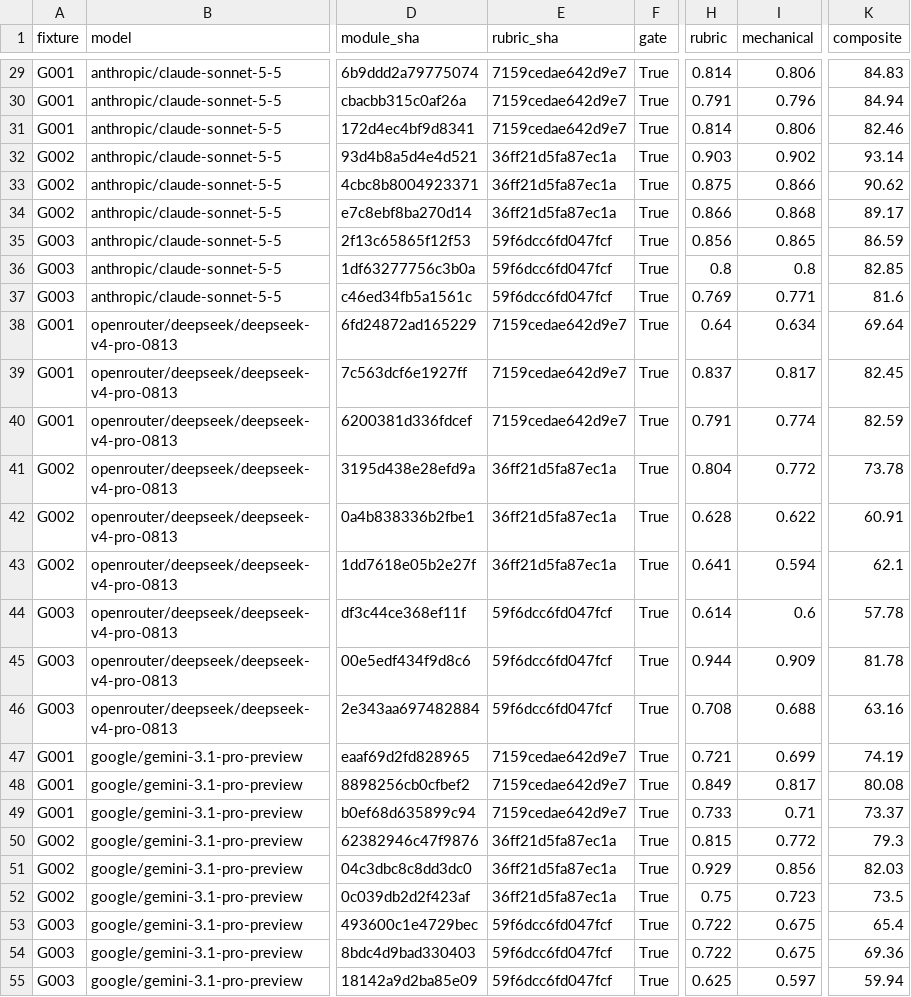
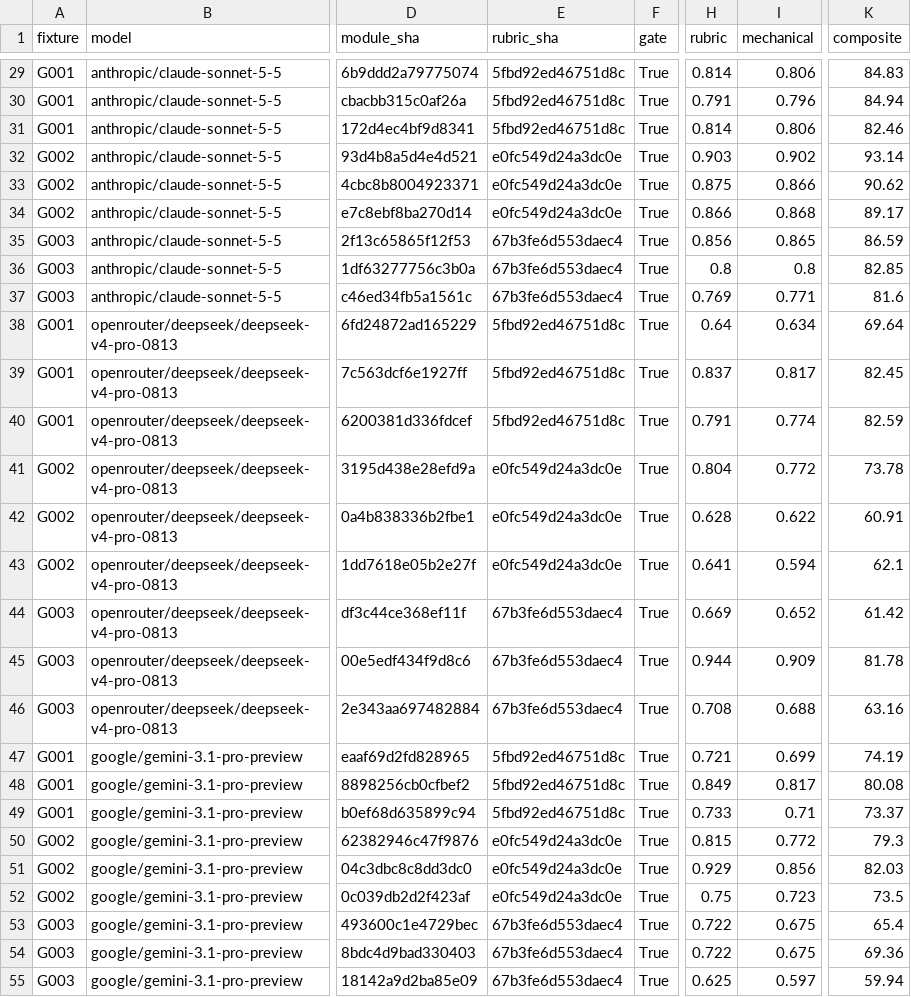
Before and after one commit to massdriver-cloud/iac-bench, a CSV file: results/2026-10/attempts.csv, drawn as a sheet; only a part is shown, gaps mark what is left out; the diff covers the shown part only; the diff names each change by its address in the sheet, - before the commit and + after, or states it on an @@ line.

```diff
--- a/results/2026-10/attempts.csv
+++ b/results/2026-10/attempts.csv
-E29:E31 (rubric_sha): 7159cedae642d9e7
+E29:E31 (rubric_sha): 5fbd92ed46751d8c
-E32:E34 (rubric_sha): 36ff21d5fa87ec1a
+E32:E34 (rubric_sha): e0fc549d24a3dc0e
-E35:E37 (rubric_sha): 59f6dcc6fd047fcf
+E35:E37 (rubric_sha): 67b3fe6d553daec4
-E38:E40 (rubric_sha): 7159cedae642d9e7
+E38:E40 (rubric_sha): 5fbd92ed46751d8c
-E41:E43 (rubric_sha): 36ff21d5fa87ec1a
+E41:E43 (rubric_sha): e0fc549d24a3dc0e
-E44:E46 (rubric_sha): 59f6dcc6fd047fcf
+E44:E46 (rubric_sha): 67b3fe6d553daec4
-H44 (rubric): 0.614
+H44 (rubric): 0.669
-I44 (mechanical): 0.6
+I44 (mechanical): 0.652
-K44 (composite): 57.78
+K44 (composite): 61.42
-E47:E49 (rubric_sha): 7159cedae642d9e7
+E47:E49 (rubric_sha): 5fbd92ed46751d8c
-E50:E52 (rubric_sha): 36ff21d5fa87ec1a
+E50:E52 (rubric_sha): e0fc549d24a3dc0e
-E53:E55 (rubric_sha): 59f6dcc6fd047fcf
+E53:E55 (rubric_sha): 67b3fe6d553daec4
```
Also changed, not shown: 66 edited cells elsewhere in this file, results/2026-10/items.csv, 35 other files.
